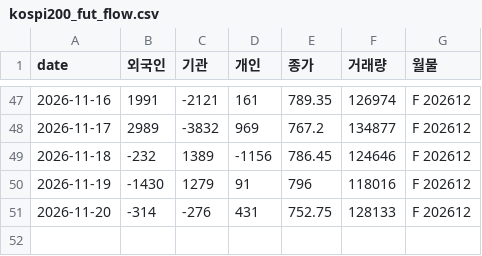
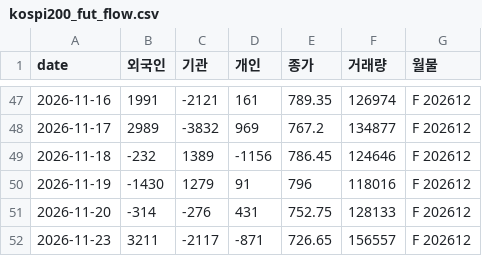
Before and after one commit to sambory9/market-indicator-tracker, a CSV file: data/flows/kospi200_fut_flow.csv, drawn as a sheet; only a part is shown, gaps mark what is left out; the diff names each change by its address in the sheet, - before the commit and + after, or states it on an @@ line.

```diff
--- a/data/flows/kospi200_fut_flow.csv
+++ b/data/flows/kospi200_fut_flow.csv
+row 52: 2026-11-23 | 3211 | -2117 | -871 | 726.65 | 156557 | F 202612
```
Also changed, not shown: data/prices/btc.csv, data/prices/gold.csv, 52 other files.
